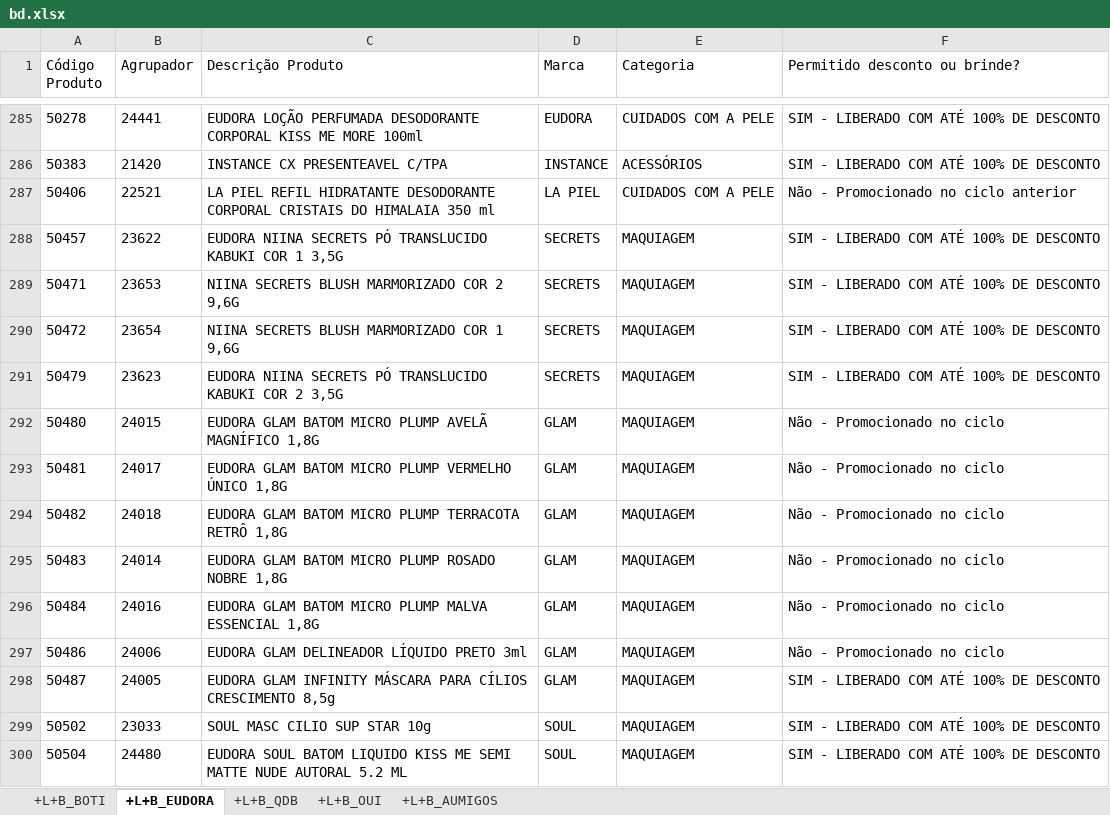
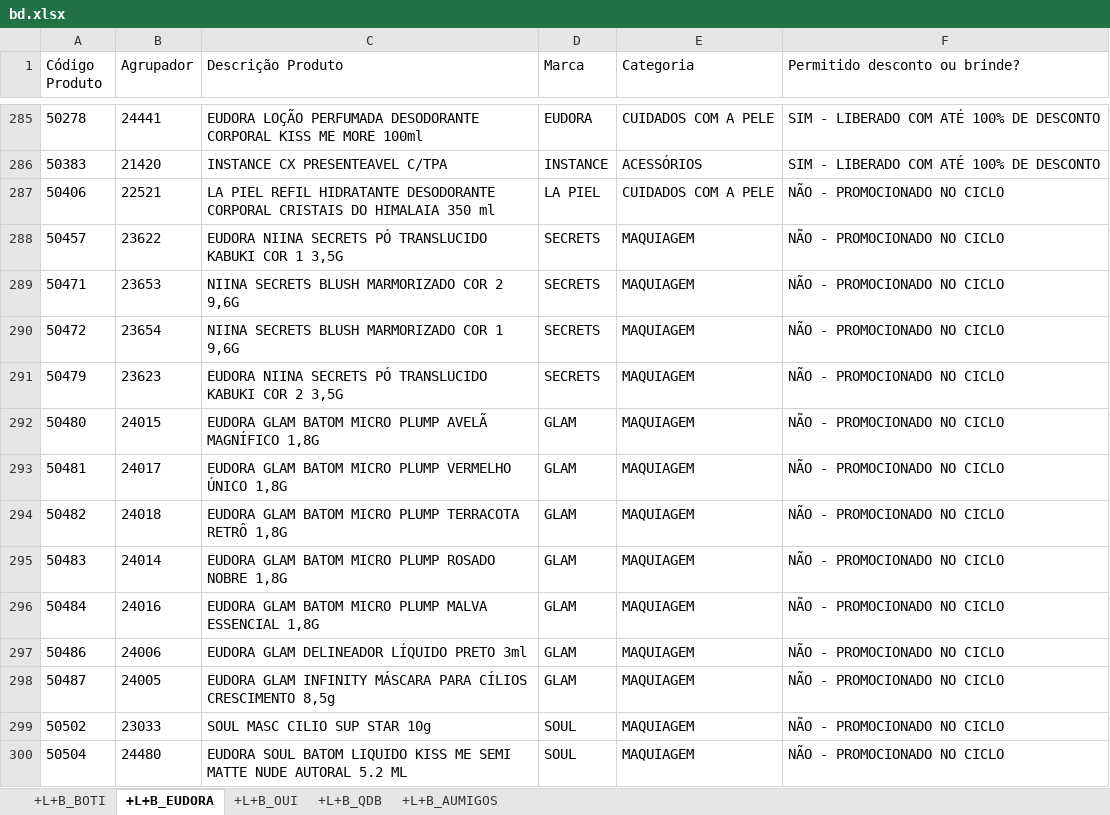
Before and after one commit to alcinadadosti-worspace/CrossingSheets, an Excel workbook: bd.xlsx, sheet +L+B_EUDORA, drawn as a sheet; only a part is shown, gaps mark what is left out; values as stored, in another font and other column widths than the file's, no borders; the diff covers the shown part only; the diff names each change by its address in the sheet, - before the commit and + after, or states it on an @@ line.

```diff
--- a/bd.xlsx (sheet +L+B_EUDORA)
+++ b/bd.xlsx (sheet +L+B_EUDORA)
@@ sheet tab order changed: +L+B_BOTI | +L+B_EUDORA | +L+B_OUI | +L+B_QDB | +L+B_AUMIGOS @@
-F287 (Permitido desconto ou brinde?): Não - Promocionado no ciclo anterior
+F287 (Permitido desconto ou brinde?): NÃO - PROMOCIONADO NO CICLO
-F288:F291 (Permitido desconto ou brinde?): SIM - LIBERADO COM ATÉ 100% DE DESCONTO
+F288:F291 (Permitido desconto ou brinde?): NÃO - PROMOCIONADO NO CICLO
-F292:F297 (Permitido desconto ou brinde?): Não - Promocionado no ciclo
+F292:F297 (Permitido desconto ou brinde?): NÃO - PROMOCIONADO NO CICLO
-F298:F300 (Permitido desconto ou brinde?): SIM - LIBERADO COM ATÉ 100% DE DESCONTO
+F298:F300 (Permitido desconto ou brinde?): NÃO - PROMOCIONADO NO CICLO
```
Also changed, not shown: 3 removed rows and 1406 edited cells elsewhere in this sheet, sheet +L+B_BOTI, sheet +L+B_QDB, sheet +L+B_OUI, sheet +L+B_AUMIGOS, 6 other files.
